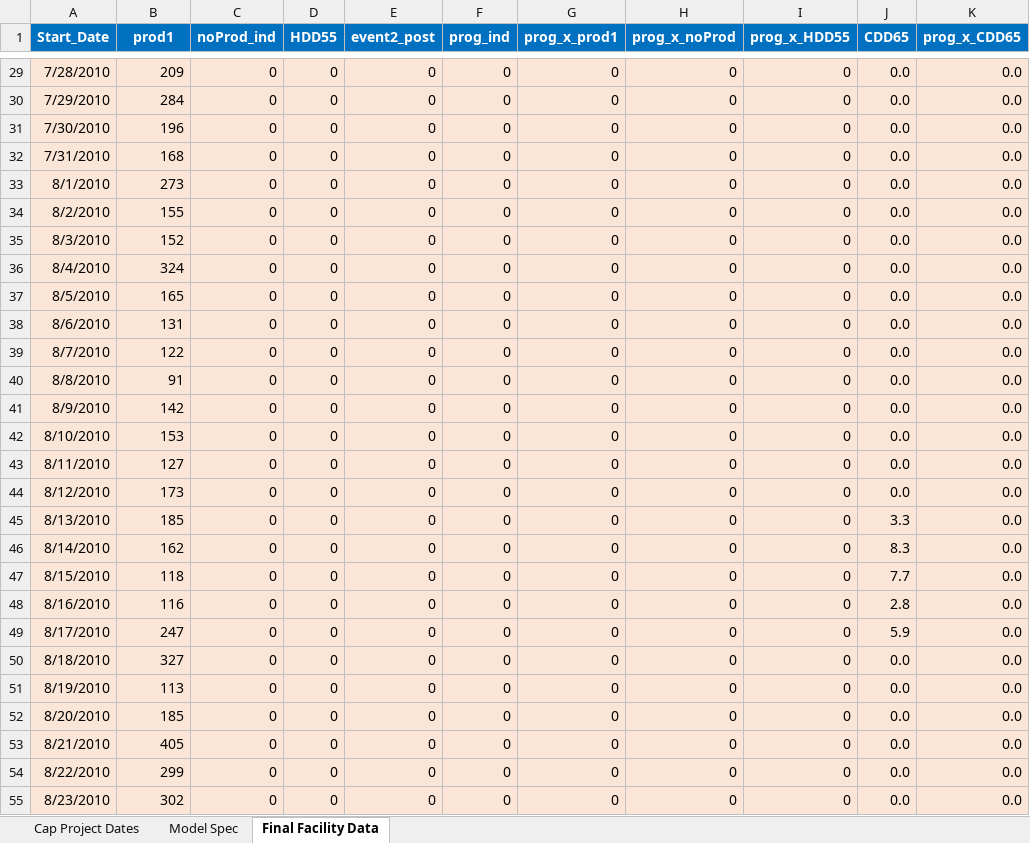
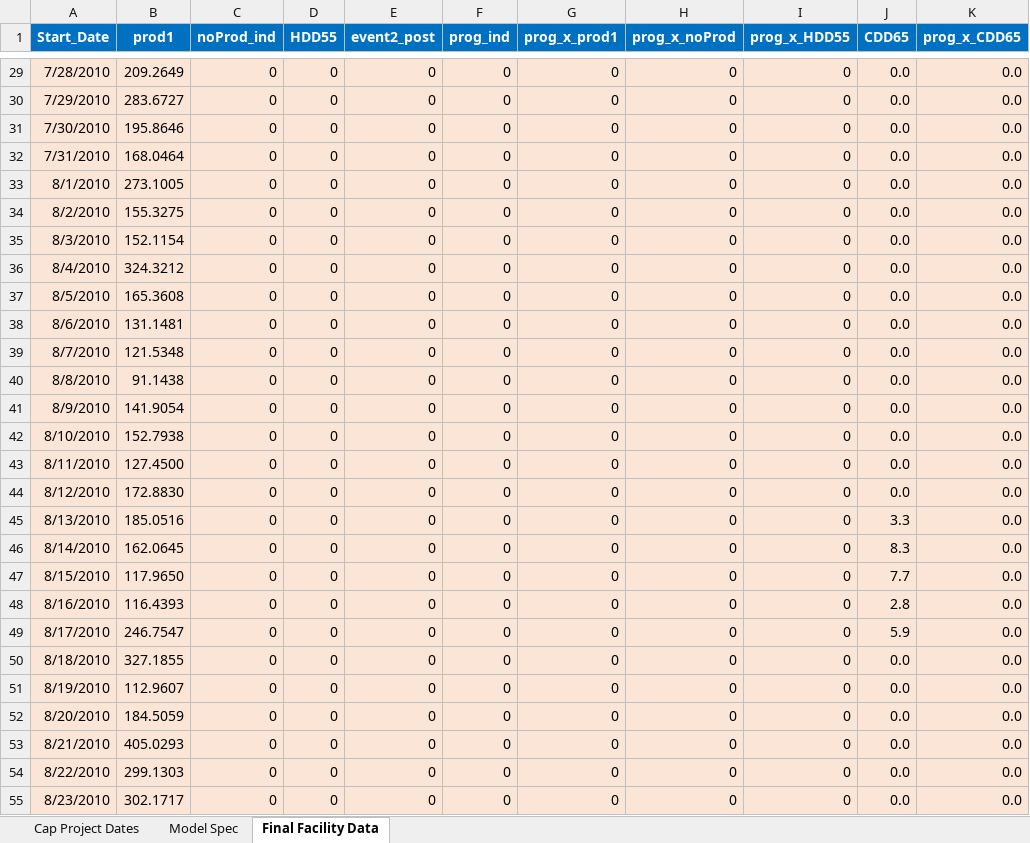
Before and after one commit to akbernath/IEPEC_2017-Clash_of_Methodology, an Excel workbook: Data/simData_simple.xlsx, sheet Final Facility Data, drawn as a sheet; only a part is shown, gaps mark what is left out; values as stored, in another font and other column widths than the file's, no borders; the diff covers the shown part only; the diff names each change by its address in the sheet, - before the commit and + after, or states it on an @@ line.

Commit message:
5/16/17 Updates to data

```diff
--- a/Data/simData_simple.xlsx (sheet Final Facility Data)
+++ b/Data/simData_simple.xlsx (sheet Final Facility Data)
-B29 (prod1): 209
+B29 (prod1): 209.2649
-B30 (prod1): 284
+B30 (prod1): 283.6727
-B31 (prod1): 196
+B31 (prod1): 195.8646
-B32 (prod1): 168
+B32 (prod1): 168.0464
-B33 (prod1): 273
+B33 (prod1): 273.1005
-B34 (prod1): 155
+B34 (prod1): 155.3275
-B35 (prod1): 152
+B35 (prod1): 152.1154
-B36 (prod1): 324
+B36 (prod1): 324.3212
-B37 (prod1): 165
+B37 (prod1): 165.3608
-B38 (prod1): 131
+B38 (prod1): 131.1481
-B39 (prod1): 122
+B39 (prod1): 121.5348
-B40 (prod1): 91
+B40 (prod1): 91.1438
-B41 (prod1): 142
+B41 (prod1): 141.9054
-B42 (prod1): 153
+B42 (prod1): 152.7938
-B43 (prod1): 127
+B43 (prod1): 127.4500
-B44 (prod1): 173
+B44 (prod1): 172.8830
-B45 (prod1): 185
+B45 (prod1): 185.0516
-B46 (prod1): 162
+B46 (prod1): 162.0645
-B47 (prod1): 118
+B47 (prod1): 117.9650
-B48 (prod1): 116
+B48 (prod1): 116.4393
-B49 (prod1): 247
+B49 (prod1): 246.7547
-B50 (prod1): 327
+B50 (prod1): 327.1855
-B51 (prod1): 113
+B51 (prod1): 112.9607
-B52 (prod1): 185
+B52 (prod1): 184.5059
-B53 (prod1): 405
+B53 (prod1): 405.0293
-B54 (prod1): 299
+B54 (prod1): 299.1303
-B55 (prod1): 302
+B55 (prod1): 302.1717
```
Also changed, not shown: 1524 edited cells elsewhere in this sheet, formulas that keep their value, 1 other file.
